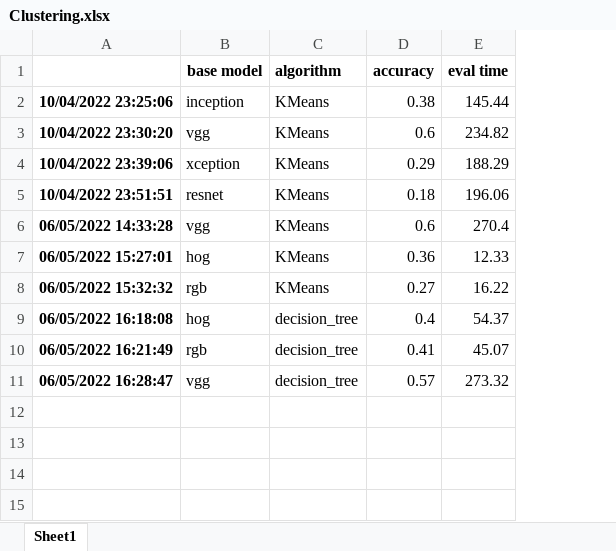
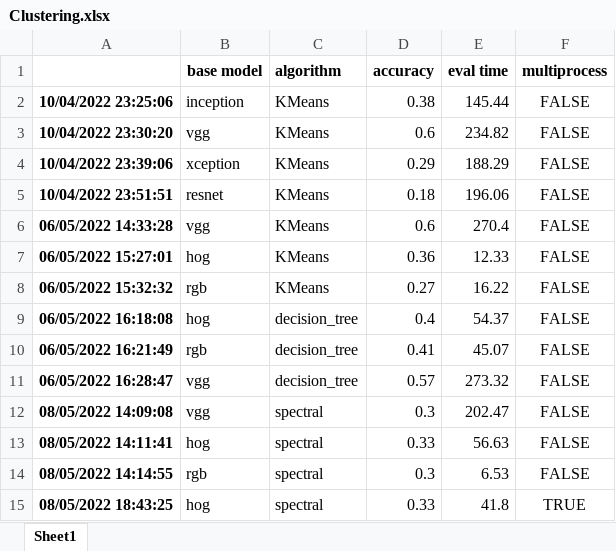
Before and after one commit to vidaldani/MangoGrading, an Excel workbook: informe/tables/Clustering.xlsx, sheet Sheet1, drawn as a sheet; values as stored, in another font and other column widths than the file's, no borders; the diff names each change by its address in the sheet, - before the commit and + after, or states it on an @@ line.

Commit message:
Spectral clusering Added

```diff
--- a/informe/tables/Clustering.xlsx (sheet Sheet1)
+++ b/informe/tables/Clustering.xlsx (sheet Sheet1)
+column F (multiprocess), rows 2-11: all FALSE
+row 12: 08/05/2022 14:09:08 | vgg | spectral | 0.3 | 202.47 | FALSE
+row 13: 08/05/2022 14:11:41 | hog | spectral | 0.33 | 56.63 | FALSE
+row 14: 08/05/2022 14:14:55 | rgb | spectral | 0.3 | 6.53 | FALSE
+row 15: 08/05/2022 18:43:25 | hog | spectral | 0.33 | 41.8 | TRUE
```
Also changed, not shown: 1 other file.
